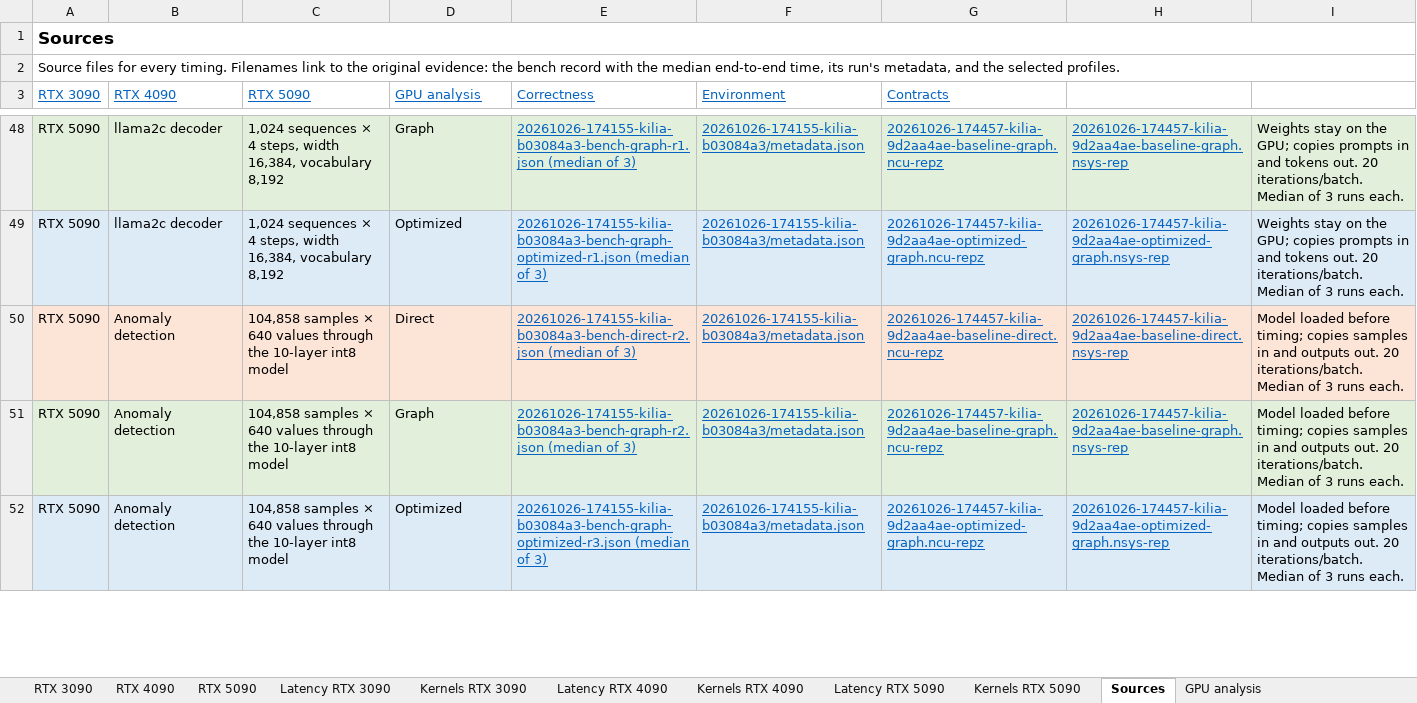
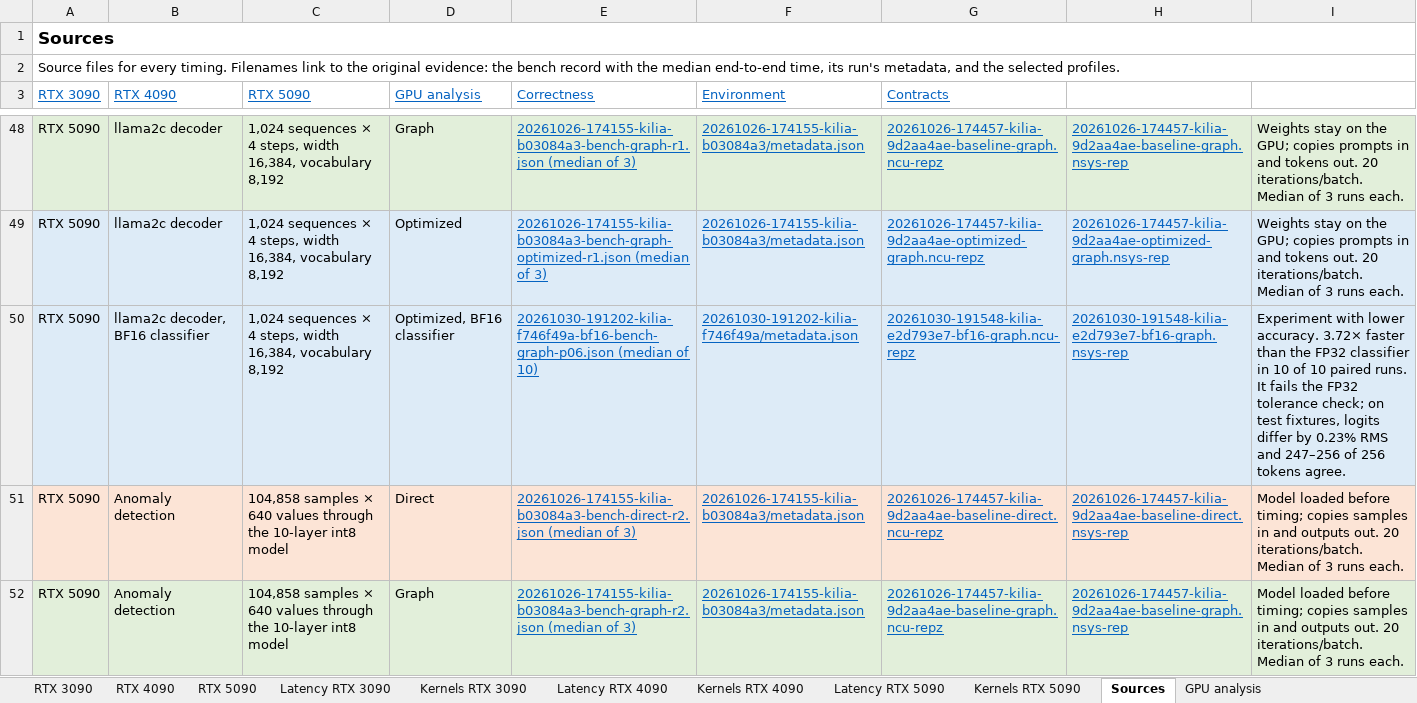
Before and after one commit to ankaijin/cuda-elastic, an Excel workbook: results/loom_private/loom_private_v1.xlsx, sheet Sources, drawn as a sheet; only a part is shown, gaps mark what is left out; the shorter side is filled out with more unchanged rows; values as stored, in another font and other column widths than the file's, no borders; the diff names each change by its address in the sheet, - before the commit and + after, or states it on an @@ line.

Commit message:
Publish the loom_private workbook with the RTX 5090 BF16 classifier rows

```diff
--- a/results/loom_private/loom_private_v1.xlsx (sheet Sources)
+++ b/results/loom_private/loom_private_v1.xlsx (sheet Sources)
+row 50: RTX 5090 | llama2c decoder, BF16 classifier | 1,024 sequences × 4 steps, width 16,384, vocabulary 8,192 | Optimized, BF16 classifier | 20261030-191202-kilia-f746f49a-bf16-bench-graph-p06.json (median of 10) | 20261030-191202-kilia-f746f49a/metadata.json | 20261030-191548-kilia-e2d793e7-bf16-graph.ncu-repz | 20261030-191548-kilia-e2d793e7-bf16-graph.nsys-rep | Experiment with lower accuracy. 3.72× faster than the FP32 classifier in 10 of 10 paired runs. It fails the FP32 tolerance check; on test fixtures, logits differ by 0.23% RMS and 247–256 of 256 tokens agree.
```
Also changed, not shown: sheet Latency RTX 5090, sheet RTX 5090, sheet Kernels RTX 5090, 1 other file.
